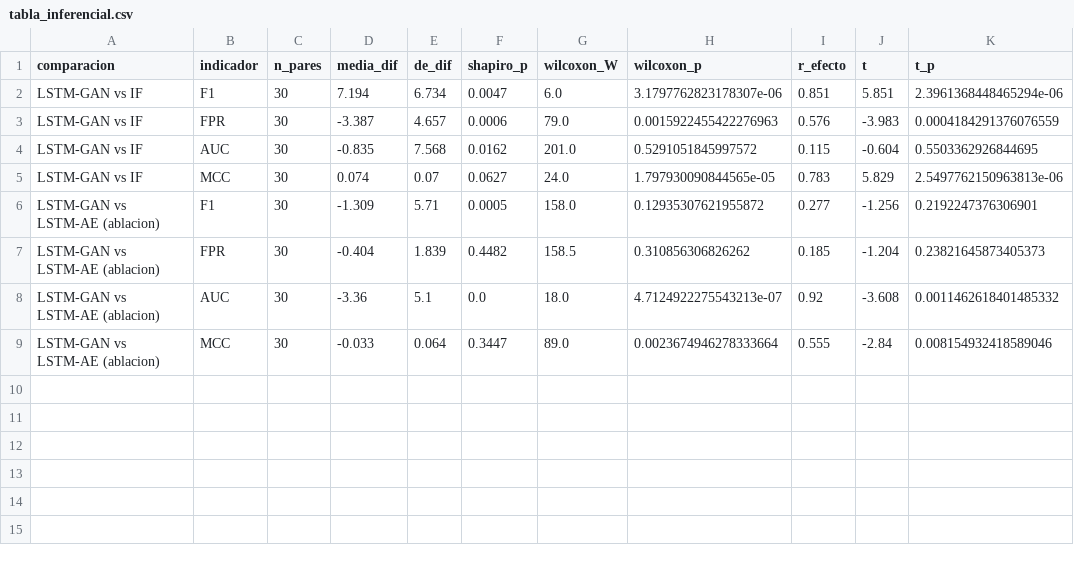
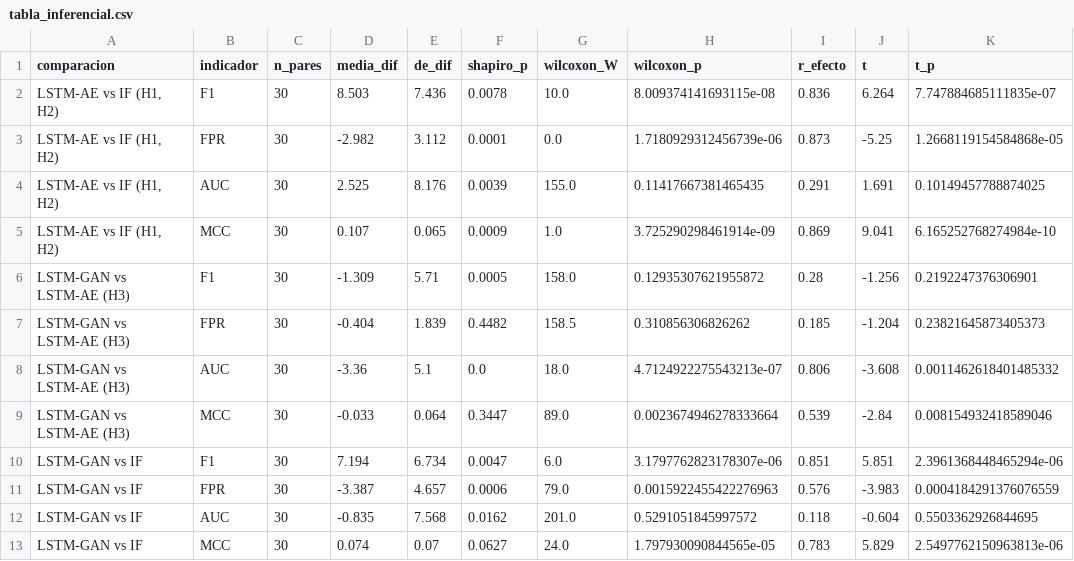
Before and after one commit to Arthur100803/ia2-tema7-agentes-adversarios-duales, a CSV file: resultados/tabla_inferencial.csv, drawn as a sheet.

```diff
--- a/resultados/tabla_inferencial.csv
+++ b/resultados/tabla_inferencial.csv
@@ -1,9 +1,13 @@
 comparacion,indicador,n_pares,media_dif,de_dif,shapiro_p,wilcoxon_W,wilcoxon_p,r_efecto,t,t_p
+"LSTM-AE vs IF (H1, H2)",F1,30,8.503,7.436,0.0078,10.0,8.009374141693115e-08,0.836,6.264,7.747884685111835e-07
+"LSTM-AE vs IF (H1, H2)",FPR,30,-2.982,3.112,0.0001,0.0,1.7180929312456739e-06,0.873,-5.25,1.2668119154584868e-05
+"LSTM-AE vs IF (H1, H2)",AUC,30,2.525,8.176,0.0039,155.0,0.11417667381465435,0.291,1.691,0.10149457788874025
+"LSTM-AE vs IF (H1, H2)",MCC,30,0.107,0.065,0.0009,1.0,3.725290298461914e-09,0.869,9.041,6.165252768274984e-10
+LSTM-GAN vs LSTM-AE (H3),F1,30,-1.309,5.71,0.0005,158.0,0.12935307621955872,0.28,-1.256,0.2192247376306901
+LSTM-GAN vs LSTM-AE (H3),FPR,30,-0.404,1.839,0.4482,158.5,0.310856306826262,0.185,-1.204,0.23821645873405373
+LSTM-GAN vs LSTM-AE (H3),AUC,30,-3.36,5.1,0.0,18.0,4.7124922275543213e-07,0.806,-3.608,0.0011462618401485332
+LSTM-GAN vs LSTM-AE (H3),MCC,30,-0.033,0.064,0.3447,89.0,0.0023674946278333664,0.539,-2.84,0.008154932418589046
 LSTM-GAN vs IF,F1,30,7.194,6.734,0.0047,6.0,3.1797762823178307e-06,0.851,5.851,2.3961368448465294e-06
 LSTM-GAN vs IF,FPR,30,-3.387,4.657,0.0006,79.0,0.0015922455422276963,0.576,-3.983,0.0004184291376076559
-LSTM-GAN vs IF,AUC,30,-0.835,7.568,0.0162,201.0,0.5291051845997572,0.115,-0.604,0.5503362926844695
+LSTM-GAN vs IF,AUC,30,-0.835,7.568,0.0162,201.0,0.5291051845997572,0.118,-0.604,0.5503362926844695
 LSTM-GAN vs IF,MCC,30,0.074,0.07,0.0627,24.0,1.797930090844565e-05,0.783,5.829,2.5497762150963813e-06
-LSTM-GAN vs LSTM-AE (ablacion),F1,30,-1.309,5.71,0.0005,158.0,0.12935307621955872,0.277,-1.256,0.2192247376306901
-LSTM-GAN vs LSTM-AE (ablacion),FPR,30,-0.404,1.839,0.4482,158.5,0.310856306826262,0.185,-1.204,0.23821645873405373
-LSTM-GAN vs LSTM-AE (ablacion),AUC,30,-3.36,5.1,0.0,18.0,4.7124922275543213e-07,0.92,-3.608,0.0011462618401485332
-LSTM-GAN vs LSTM-AE (ablacion),MCC,30,-0.033,0.064,0.3447,89.0,0.0023674946278333664,0.555,-2.84,0.008154932418589046
```
Also changed, not shown: resultados/tabla_inferencial_por_subconjunto.csv, resultados/tabla_pre_post.csv, 12 other files.
